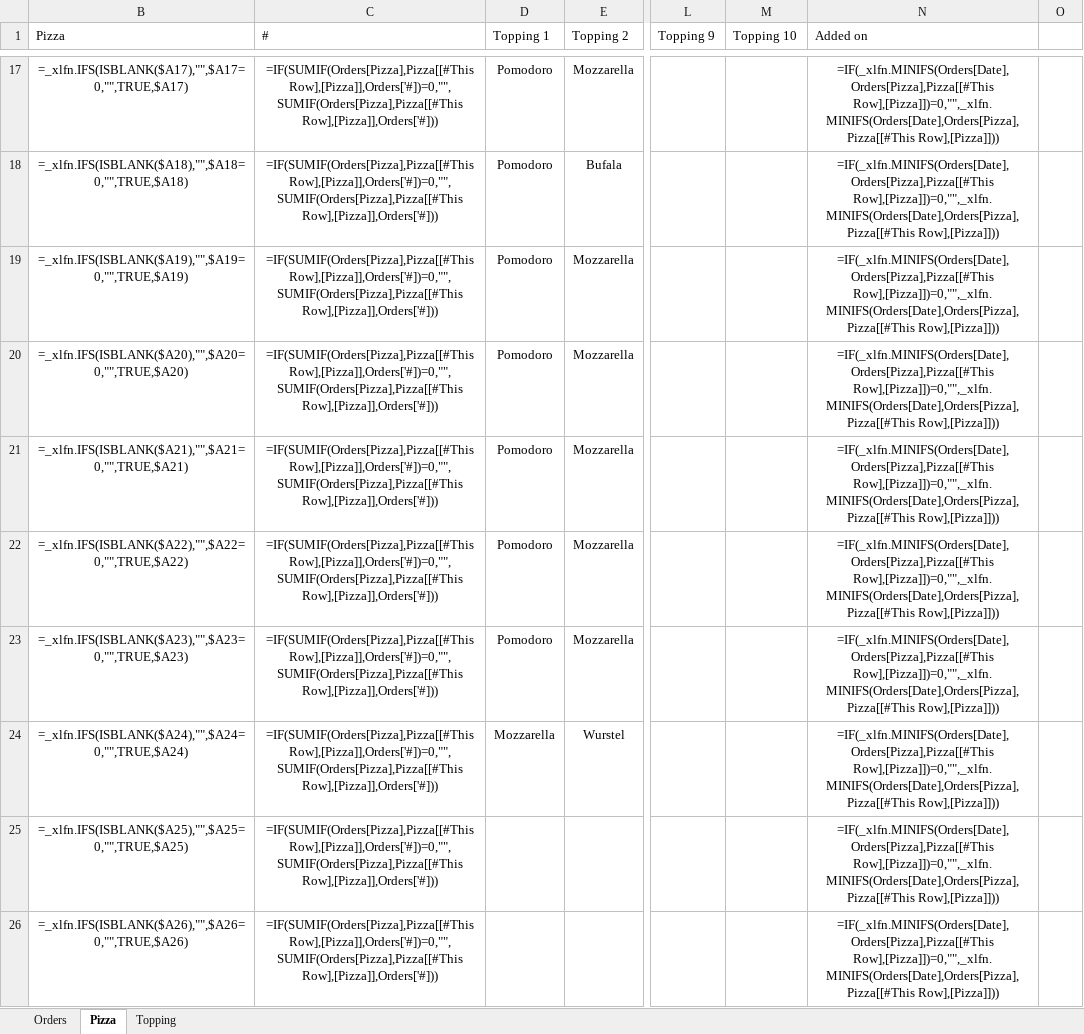
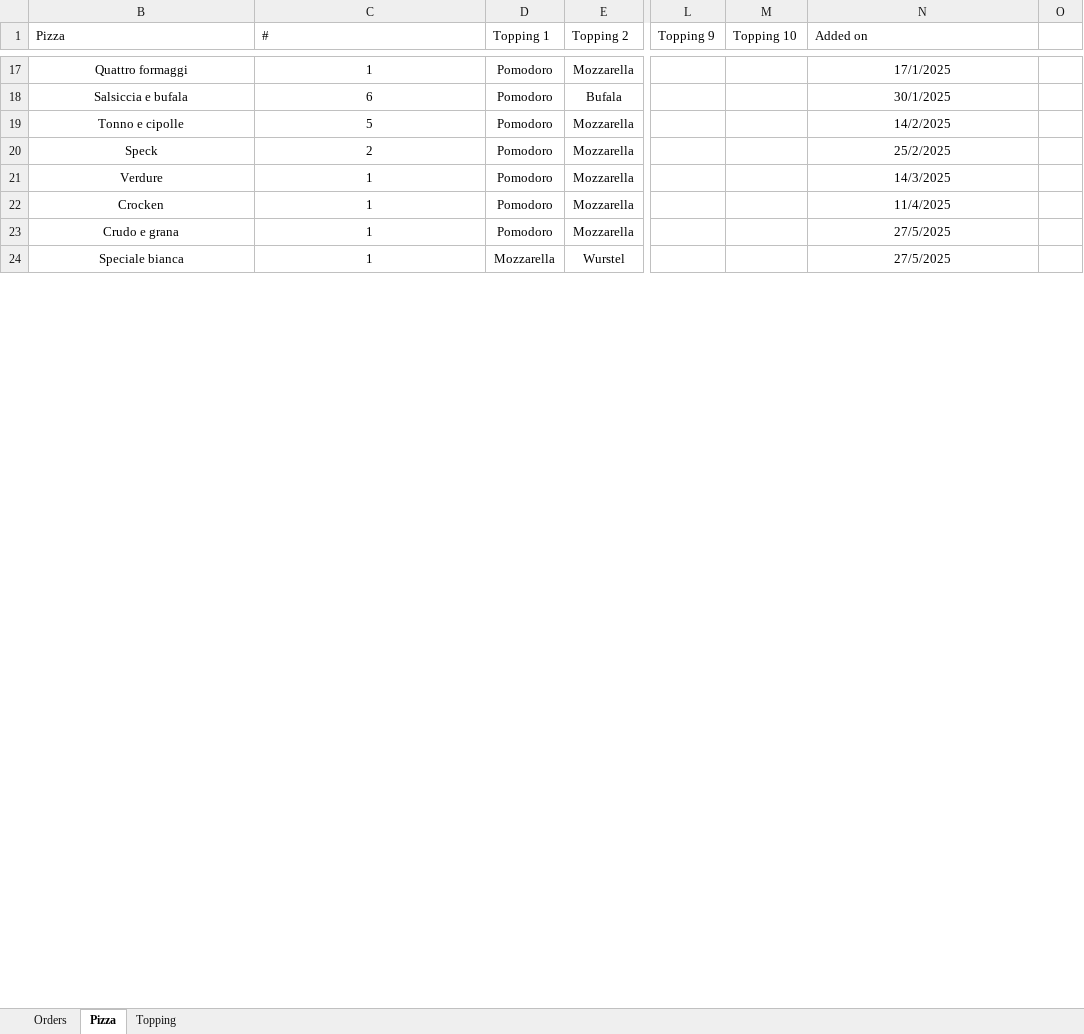
Before and after one commit to Luca-Pozzi/pizza_chart, an Excel workbook: data/data.xlsx, sheet Pizza, drawn as a sheet; only a part is shown, gaps mark what is left out; values as stored, in another font and other column widths than the file's, no borders; formulas without a stored value are shown as written; table styles not drawn; removed rows and columns are numbered as before the commit, all else as after; rows hold the shown columns only; the diff covers the shown part only; the diff names each change by its address in the sheet, - before the commit and + after, or states it on an @@ line.

Commit message:
restore data to re-run workflow

```diff
--- a/data/data.xlsx (sheet Pizza)
+++ b/data/data.xlsx (sheet Pizza)
-B17 (Pizza): =_xlfn.IFS(ISBLANK($A17),"",$A17=0,"",TRUE,$A17)
+B17 (Pizza): Quattro formaggi
-C17 (#): =IF(SUMIF(Orders[Pizza],Pizza[[#This Row],[Pizza]],Orders['#])=0,"",SUMIF(Orders[Pizza],Pizza[[#This Row],[Pizza]],Orders['#]))
+C17 (#): 1
-N17 (Added on): =IF(_xlfn.MINIFS(Orders[Date],Orders[Pizza],Pizza[[#This Row],[Pizza]])=0,"",_xlfn.MINIFS(Orders[Date],Orders[Pizza],Pizza[[#This Row],[Pizza]]))
+N17 (Added on): 17/1/2025
-B18 (Pizza): =_xlfn.IFS(ISBLANK($A18),"",$A18=0,"",TRUE,$A18)
+B18 (Pizza): Salsiccia e bufala
-C18 (#): =IF(SUMIF(Orders[Pizza],Pizza[[#This Row],[Pizza]],Orders['#])=0,"",SUMIF(Orders[Pizza],Pizza[[#This Row],[Pizza]],Orders['#]))
+C18 (#): 6
-N18 (Added on): =IF(_xlfn.MINIFS(Orders[Date],Orders[Pizza],Pizza[[#This Row],[Pizza]])=0,"",_xlfn.MINIFS(Orders[Date],Orders[Pizza],Pizza[[#This Row],[Pizza]]))
+N18 (Added on): 30/1/2025
-B19 (Pizza): =_xlfn.IFS(ISBLANK($A19),"",$A19=0,"",TRUE,$A19)
+B19 (Pizza): Tonno e cipolle
-C19 (#): =IF(SUMIF(Orders[Pizza],Pizza[[#This Row],[Pizza]],Orders['#])=0,"",SUMIF(Orders[Pizza],Pizza[[#This Row],[Pizza]],Orders['#]))
+C19 (#): 5
-N19 (Added on): =IF(_xlfn.MINIFS(Orders[Date],Orders[Pizza],Pizza[[#This Row],[Pizza]])=0,"",_xlfn.MINIFS(Orders[Date],Orders[Pizza],Pizza[[#This Row],[Pizza]]))
+N19 (Added on): 14/2/2025
-B20 (Pizza): =_xlfn.IFS(ISBLANK($A20),"",$A20=0,"",TRUE,$A20)
+B20 (Pizza): Speck
-C20 (#): =IF(SUMIF(Orders[Pizza],Pizza[[#This Row],[Pizza]],Orders['#])=0,"",SUMIF(Orders[Pizza],Pizza[[#This Row],[Pizza]],Orders['#]))
+C20 (#): 2
-N20 (Added on): =IF(_xlfn.MINIFS(Orders[Date],Orders[Pizza],Pizza[[#This Row],[Pizza]])=0,"",_xlfn.MINIFS(Orders[Date],Orders[Pizza],Pizza[[#This Row],[Pizza]]))
+N20 (Added on): 25/2/2025
-B21 (Pizza): =_xlfn.IFS(ISBLANK($A21),"",$A21=0,"",TRUE,$A21)
+B21 (Pizza): Verdure
-C21:C24 (#): =IF(SUMIF(Orders[Pizza],Pizza[[#This Row],[Pizza]],Orders['#])=0,"",SUMIF(Orders[Pizza],Pizza[[#This Row],[Pizza]],Orders['#]))
+C21:C24 (#): 1
-N21 (Added on): =IF(_xlfn.MINIFS(Orders[Date],Orders[Pizza],Pizza[[#This Row],[Pizza]])=0,"",_xlfn.MINIFS(Orders[Date],Orders[Pizza],Pizza[[#This Row],[Pizza]]))
+N21 (Added on): 14/3/2025
-B22 (Pizza): =_xlfn.IFS(ISBLANK($A22),"",$A22=0,"",TRUE,$A22)
+B22 (Pizza): Crocken
-N22 (Added on): =IF(_xlfn.MINIFS(Orders[Date],Orders[Pizza],Pizza[[#This Row],[Pizza]])=0,"",_xlfn.MINIFS(Orders[Date],Orders[Pizza],Pizza[[#This Row],[Pizza]]))
+N22 (Added on): 11/4/2025
-B23 (Pizza): =_xlfn.IFS(ISBLANK($A23),"",$A23=0,"",TRUE,$A23)
+B23 (Pizza): Crudo e grana
-N23:N24 (Added on): =IF(_xlfn.MINIFS(Orders[Date],Orders[Pizza],Pizza[[#This Row],[Pizza]])=0,"",_xlfn.MINIFS(Orders[Date],Orders[Pizza],Pizza[[#This Row],[Pizza]]))
+N23:N24 (Added on): 27/5/2025
-B24 (Pizza): =_xlfn.IFS(ISBLANK($A24),"",$A24=0,"",TRUE,$A24)
+B24 (Pizza): Speciale bianca
-row 25: =_xlfn.IFS(ISBLANK($A25),"",$A25=0,"",TRUE,$A25) | =IF(SUMIF(Orders[Pizza],Pizza[[#This Row],[Pizza]],Orders['#])=0,"",SUMIF(Orders[Pizza],Pizza[[#This Row],[Pizza]],Orders['#])) |  |  |  |  | =IF(_xlfn.MINIFS(Orders[Date],Orders[Pizza],Pizza[[#This Row],[Pizza]])=0,"",_xlfn.MINIFS(Orders[Date],Orders[Pizza],Pizza[[#This Row],[Pizza]]))
-row 26: =_xlfn.IFS(ISBLANK($A26),"",$A26=0,"",TRUE,$A26) | =IF(SUMIF(Orders[Pizza],Pizza[[#This Row],[Pizza]],Orders['#])=0,"",SUMIF(Orders[Pizza],Pizza[[#This Row],[Pizza]],Orders['#])) |  |  |  |  | =IF(_xlfn.MINIFS(Orders[Date],Orders[Pizza],Pizza[[#This Row],[Pizza]])=0,"",_xlfn.MINIFS(Orders[Date],Orders[Pizza],Pizza[[#This Row],[Pizza]]))
```
Also changed, not shown: 1 added row, 74 removed rows and 45 edited cells elsewhere in this sheet, sheet Topping, sheet Orders, hidden cells.
